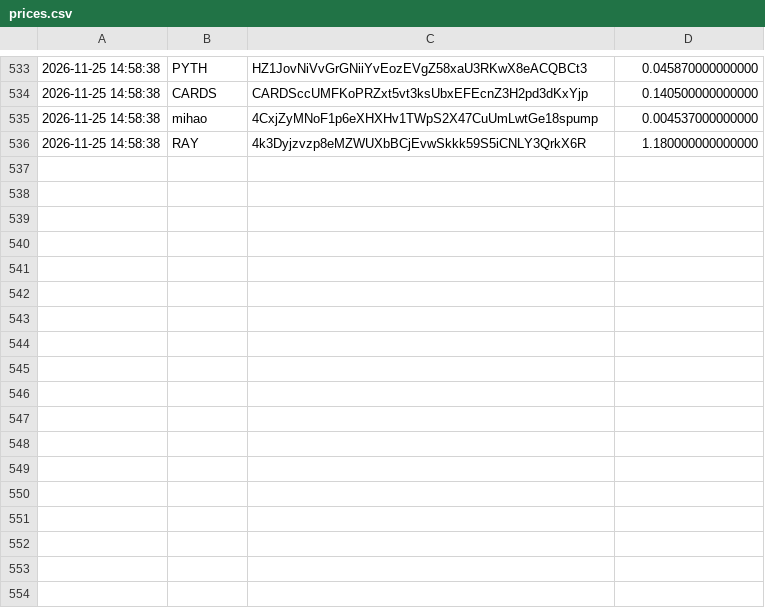
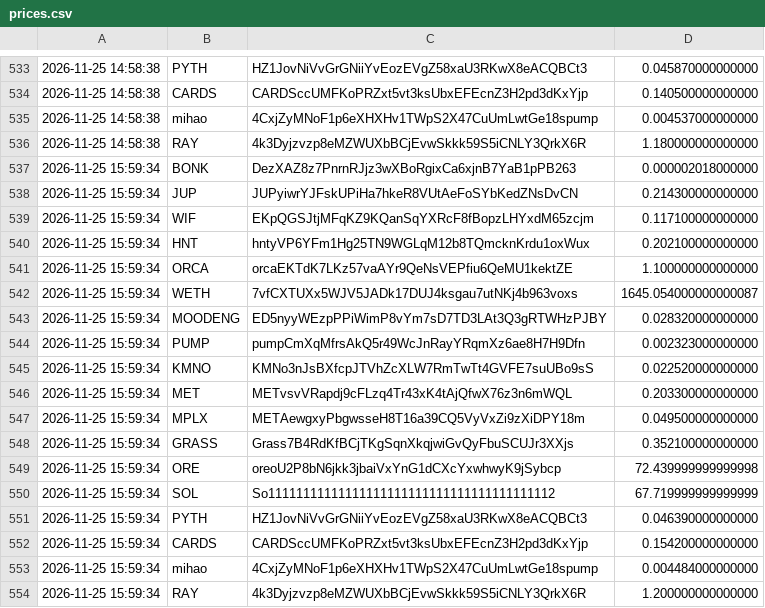
Before and after one commit to christianmaker335/Price-recorder, a CSV file: prices.csv, drawn as a sheet; only a part is shown, gaps mark what is left out; the diff names each change by its address in the sheet, - before the commit and + after, or states it on an @@ line.

Commit message:
record prices

```diff
--- a/prices.csv
+++ b/prices.csv
+row 537: 2026-11-25 15:59:34 | BONK | DezXAZ8z7PnrnRJjz3wXBoRgixCa6xjnB7YaB1pPB263 | 0.000002018000000
+row 538: 2026-11-25 15:59:34 | JUP | JUPyiwrYJFskUPiHa7hkeR8VUtAeFoSYbKedZNsDvCN | 0.214300000000000
+row 539: 2026-11-25 15:59:34 | WIF | EKpQGSJtjMFqKZ9KQanSqYXRcF8fBopzLHYxdM65zcjm | 0.117100000000000
+row 540: 2026-11-25 15:59:34 | HNT | hntyVP6YFm1Hg25TN9WGLqM12b8TQmcknKrdu1oxWux | 0.202100000000000
+row 541: 2026-11-25 15:59:34 | ORCA | orcaEKTdK7LKz57vaAYr9QeNsVEPfiu6QeMU1kektZE | 1.100000000000000
+row 542: 2026-11-25 15:59:34 | WETH | 7vfCXTUXx5WJV5JADk17DUJ4ksgau7utNKj4b963voxs | 1645.054000000000087
+row 543: 2026-11-25 15:59:34 | MOODENG | ED5nyyWEzpPPiWimP8vYm7sD7TD3LAt3Q3gRTWHzPJBY | 0.028320000000000
+row 544: 2026-11-25 15:59:34 | PUMP | pumpCmXqMfrsAkQ5r49WcJnRayYRqmXz6ae8H7H9Dfn | 0.002323000000000
+row 545: 2026-11-25 15:59:34 | KMNO | KMNo3nJsBXfcpJTVhZcXLW7RmTwTt4GVFE7suUBo9sS | 0.022520000000000
+row 546: 2026-11-25 15:59:34 | MET | METvsvVRapdj9cFLzq4Tr43xK4tAjQfwX76z3n6mWQL | 0.203300000000000
+row 547: 2026-11-25 15:59:34 | MPLX | METAewgxyPbgwsseH8T16a39CQ5VyVxZi9zXiDPY18m | 0.049500000000000
+row 548: 2026-11-25 15:59:34 | GRASS | Grass7B4RdKfBCjTKgSqnXkqjwiGvQyFbuSCUJr3XXjs | 0.352100000000000
+row 549: 2026-11-25 15:59:34 | ORE | oreoU2P8bN6jkk3jbaiVxYnG1dCXcYxwhwyK9jSybcp | 72.439999999999998
+row 550: 2026-11-25 15:59:34 | SOL | So11111111111111111111111111111111111111112 | 67.719999999999999
+row 551: 2026-11-25 15:59:34 | PYTH | HZ1JovNiVvGrGNiiYvEozEVgZ58xaU3RKwX8eACQBCt3 | 0.046390000000000
+row 552: 2026-11-25 15:59:34 | CARDS | CARDSccUMFKoPRZxt5vt3ksUbxEFEcnZ3H2pd3dKxYjp | 0.154200000000000
+row 553: 2026-11-25 15:59:34 | mihao | 4CxjZyMNoF1p6eXHXHv1TWpS2X47CuUmLwtGe18spump | 0.004484000000000
+row 554: 2026-11-25 15:59:34 | RAY | 4k3Dyjzvzp8eMZWUXbBCjEvwSkkk59S5iCNLY3QrkX6R | 1.200000000000000
```
Also changed, not shown: 1 other file.
